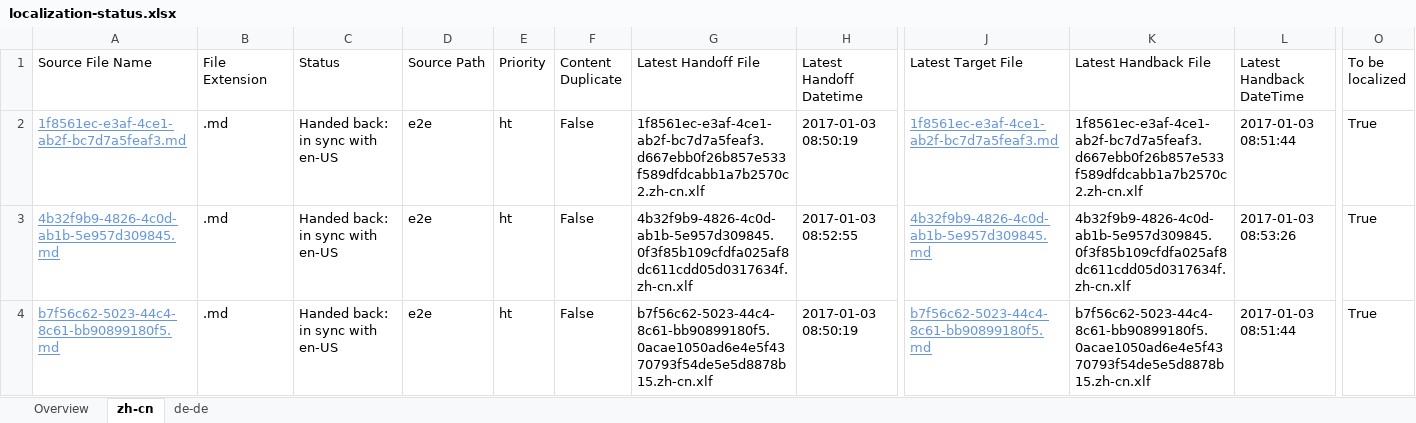
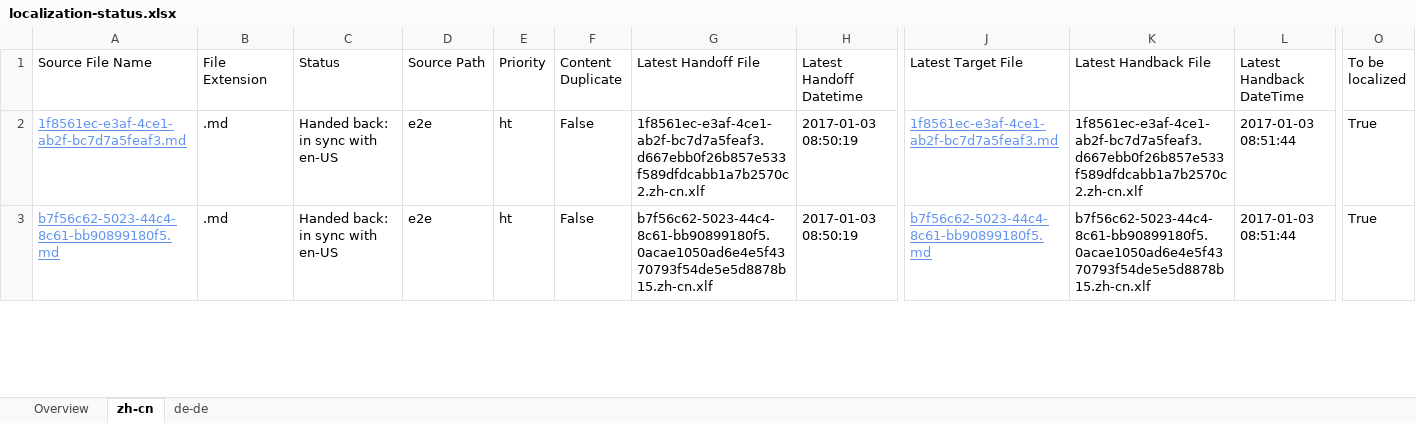
Before and after one commit to OpenLocalizationTestOrg/ol-test1-handback, an Excel workbook: ol-handback/OpenLocalizationTestOrg/ol-test1/ci/localization-status.xlsx, sheet zh-cn, drawn as a sheet; only a part is shown, gaps mark what is left out; values as stored, in another font and other column widths than the file's, no borders; table styles not drawn; removed rows and columns are numbered as before the commit, all else as after; rows hold the shown columns only; the diff covers the shown part only; the diff names each change by its address in the sheet, - before the commit and + after, or states it on an @@ line.

```diff
--- a/ol-handback/OpenLocalizationTestOrg/ol-test1/ci/localization-status.xlsx (sheet zh-cn)
+++ b/ol-handback/OpenLocalizationTestOrg/ol-test1/ci/localization-status.xlsx (sheet zh-cn)
-row 3: 4b32f9b9-4826-4c0d-ab1b-5e957d309845.md | .md | Handed back: in sync with en-US | e2e | ht | False | 4b32f9b9-4826-4c0d-ab1b-5e957d309845.0f3f85b109cfdfa025af8dc611cdd05d0317634f.zh-cn.xlf | 2017-01-03 08:52:55 | 4b32f9b9-4826-4c0d-ab1b-5e957d309845.md | 4b32f9b9-4826-4c0d-ab1b-5e957d309845.0f3f85b109cfdfa025af8dc611cdd05d0317634f.zh-cn.xlf | 2017-01-03 08:53:26 | True
```
Also changed, not shown: 1 added row and 3 edited cells elsewhere in this sheet, sheet de-de, sheet Overview.
